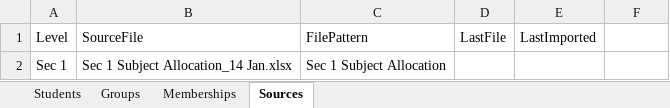
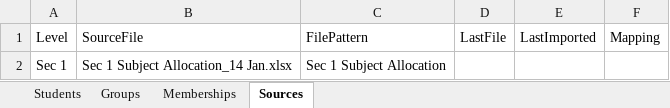
Before and after one commit to Planktonicker/namelistgenerator, an Excel workbook: sample/namelist.xlsx, sheet Sources, drawn as a sheet; values as stored, in another font and other column widths than the file's, no borders; the diff names each change by its address in the sheet, - before the commit and + after, or states it on an @@ line.

```diff
--- a/sample/namelist.xlsx (sheet Sources)
+++ b/sample/namelist.xlsx (sheet Sources)
-F1: (empty)
+F1: Mapping
```
Also changed, not shown: sheet Groups, 7 other files.
